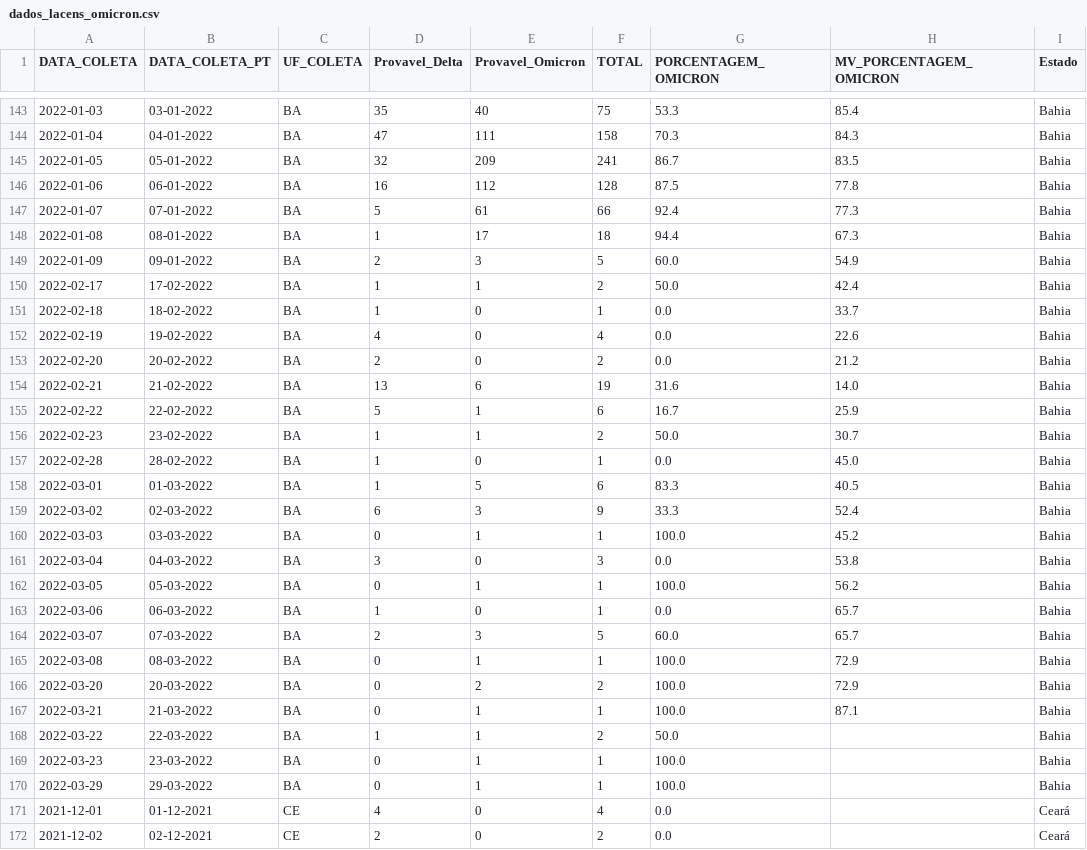
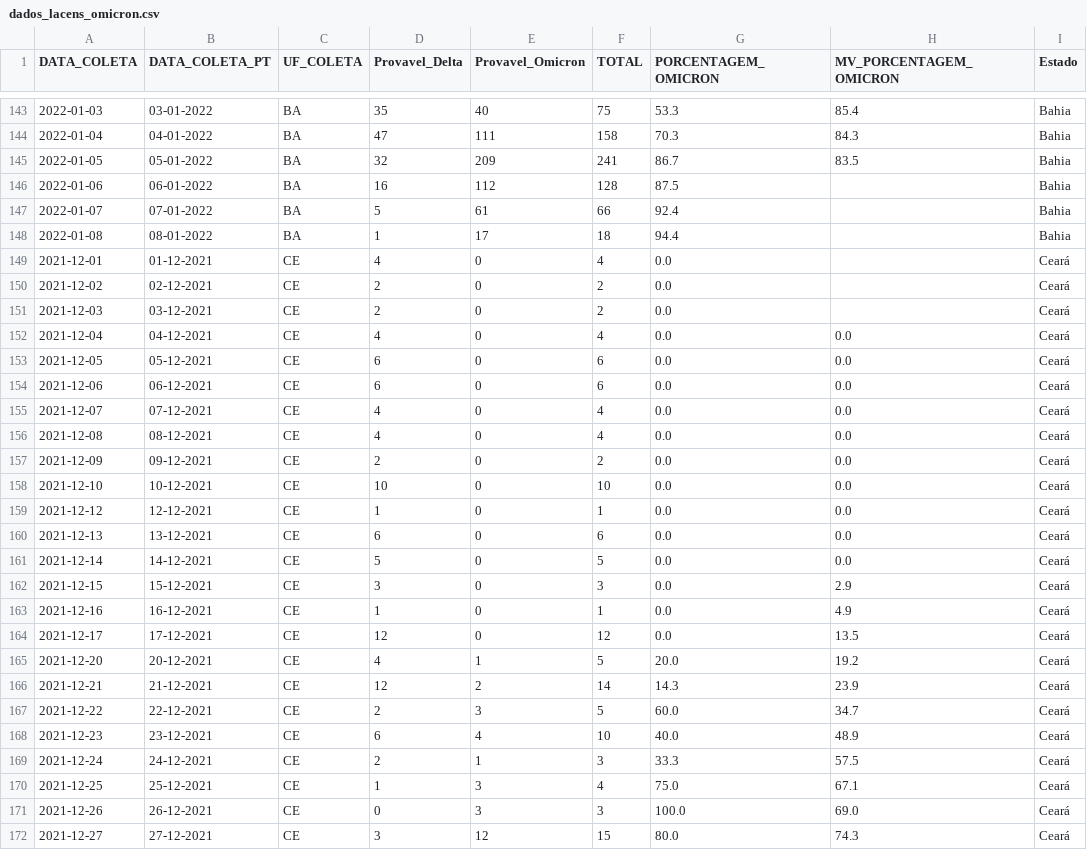
Before and after one commit to vanleiko/RedeGenomica, a CSV file: dados_lacens_omicron.csv, drawn as a sheet; only a part is shown, gaps mark what is left out; the shorter side is filled out with more unchanged rows.

```diff
--- a/dados_lacens_omicron.csv
+++ b/dados_lacens_omicron.csv
@@ -145,27 +145,5 @@ DATA_COLETA,DATA_COLETA_PT,UF_COLETA,Provavel_Delta,Provavel_Omicron,TOTAL,PORCE
 2022-01-05,05-01-2022,BA,32,209,241,86.7,83.5,Bahia
-2022-01-06,06-01-2022,BA,16,112,128,87.5,77.8,Bahia
-2022-01-07,07-01-2022,BA,5,61,66,92.4,77.3,Bahia
-2022-01-08,08-01-2022,BA,1,17,18,94.4,67.3,Bahia
-2022-01-09,09-01-2022,BA,2,3,5,60.0,54.9,Bahia
-2022-02-17,17-02-2022,BA,1,1,2,50.0,42.4,Bahia
-2022-02-18,18-02-2022,BA,1,0,1,0.0,33.7,Bahia
-2022-02-19,19-02-2022,BA,4,0,4,0.0,22.6,Bahia
-2022-02-20,20-02-2022,BA,2,0,2,0.0,21.2,Bahia
-2022-02-21,21-02-2022,BA,13,6,19,31.6,14.0,Bahia
-2022-02-22,22-02-2022,BA,5,1,6,16.7,25.9,Bahia
-2022-02-23,23-02-2022,BA,1,1,2,50.0,30.7,Bahia
-2022-02-28,28-02-2022,BA,1,0,1,0.0,45.0,Bahia
-2022-03-01,01-03-2022,BA,1,5,6,83.3,40.5,Bahia
-2022-03-02,02-03-2022,BA,6,3,9,33.3,52.4,Bahia
-2022-03-03,03-03-2022,BA,0,1,1,100.0,45.2,Bahia
-2022-03-04,04-03-2022,BA,3,0,3,0.0,53.8,Bahia
-2022-03-05,05-03-2022,BA,0,1,1,100.0,56.2,Bahia
-2022-03-06,06-03-2022,BA,1,0,1,0.0,65.7,Bahia
-2022-03-07,07-03-2022,BA,2,3,5,60.0,65.7,Bahia
-2022-03-08,08-03-2022,BA,0,1,1,100.0,72.9,Bahia
-2022-03-20,20-03-2022,BA,0,2,2,100.0,72.9,Bahia
-2022-03-21,21-03-2022,BA,0,1,1,100.0,87.1,Bahia
-2022-03-22,22-03-2022,BA,1,1,2,50.0,,Bahia
-2022-03-23,23-03-2022,BA,0,1,1,100.0,,Bahia
-2022-03-29,29-03-2022,BA,0,1,1,100.0,,Bahia
+2022-01-06,06-01-2022,BA,16,112,128,87.5,,Bahia
+2022-01-07,07-01-2022,BA,5,61,66,92.4,,Bahia
+2022-01-08,08-01-2022,BA,1,17,18,94.4,,Bahia
 2021-12-01,01-12-2021,CE,4,0,4,0.0,,Ceará
```
Also changed, not shown: dados_lacens_omicron_mapa.csv.
